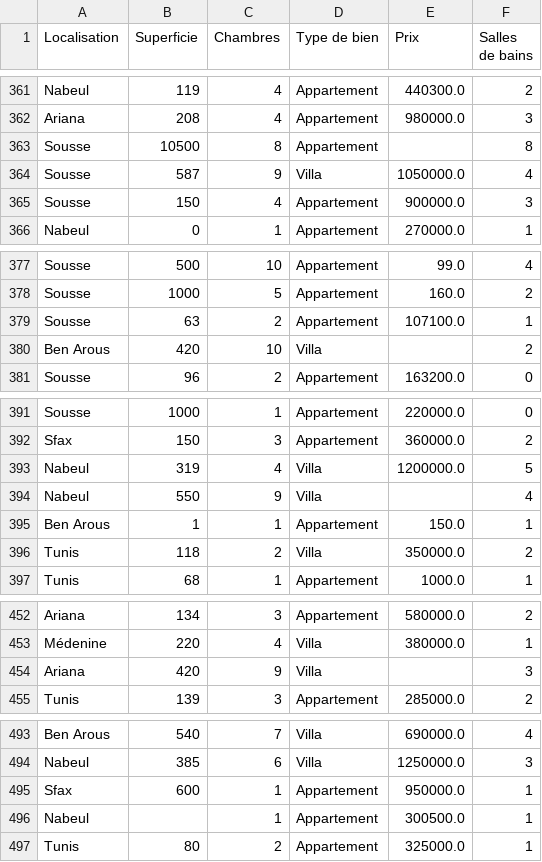
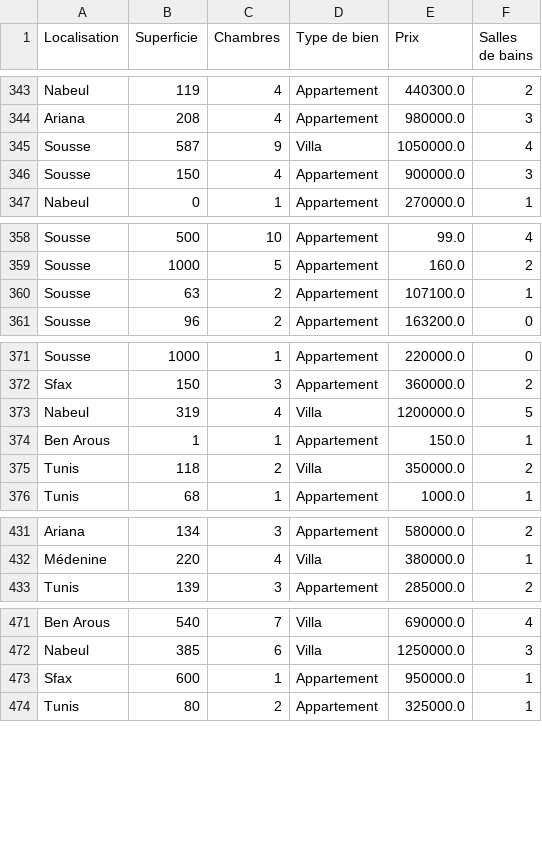
Before and after one commit to nourhen369/House-Price-Prediction, a CSV file: cleaned_immobiliers.csv, drawn as a sheet; only a part is shown, gaps mark what is left out; the diff covers the shown part only; the diff names each change by its address in the sheet, - before the commit and + after, or states it on an @@ line.

```diff
--- a/cleaned_immobiliers.csv
+++ b/cleaned_immobiliers.csv
-row 363: Sousse | 10500 | 8 | Appartement |  | 8
-row 380: Ben Arous | 420 | 10 | Villa |  | 2
-row 394: Nabeul | 550 | 9 | Villa |  | 4
-row 454: Ariana | 420 | 9 | Villa |  | 3
-row 496: Nabeul |  | 1 | Appartement | 300500.0 | 1
```
Also changed, not shown: 29 removed rows elsewhere in this file, 1 other file.
